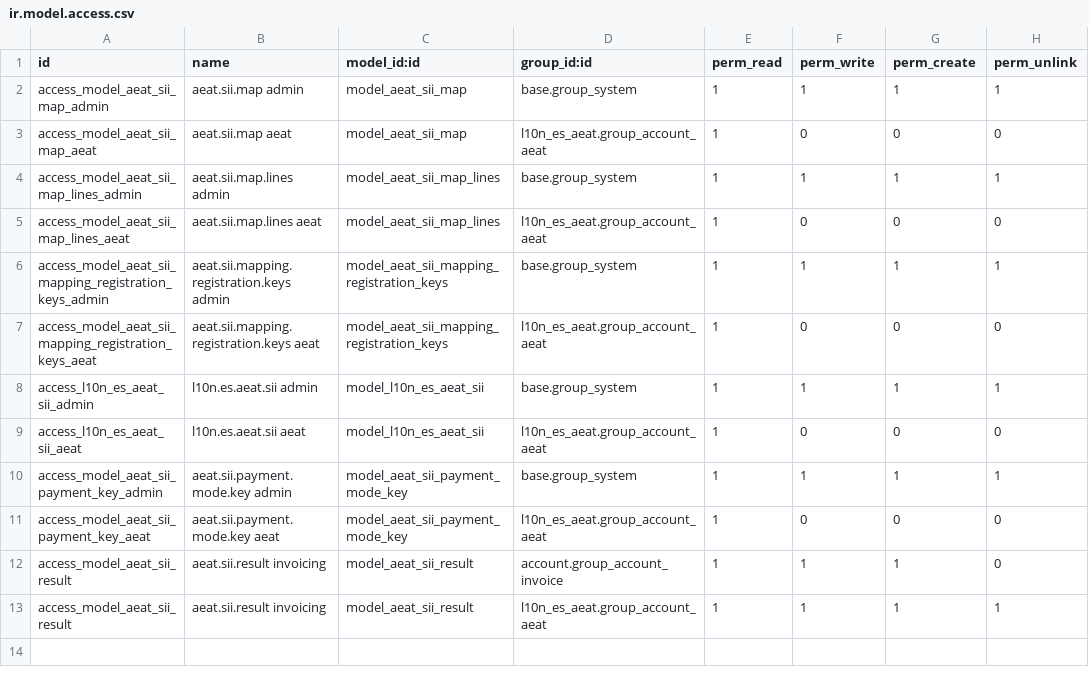
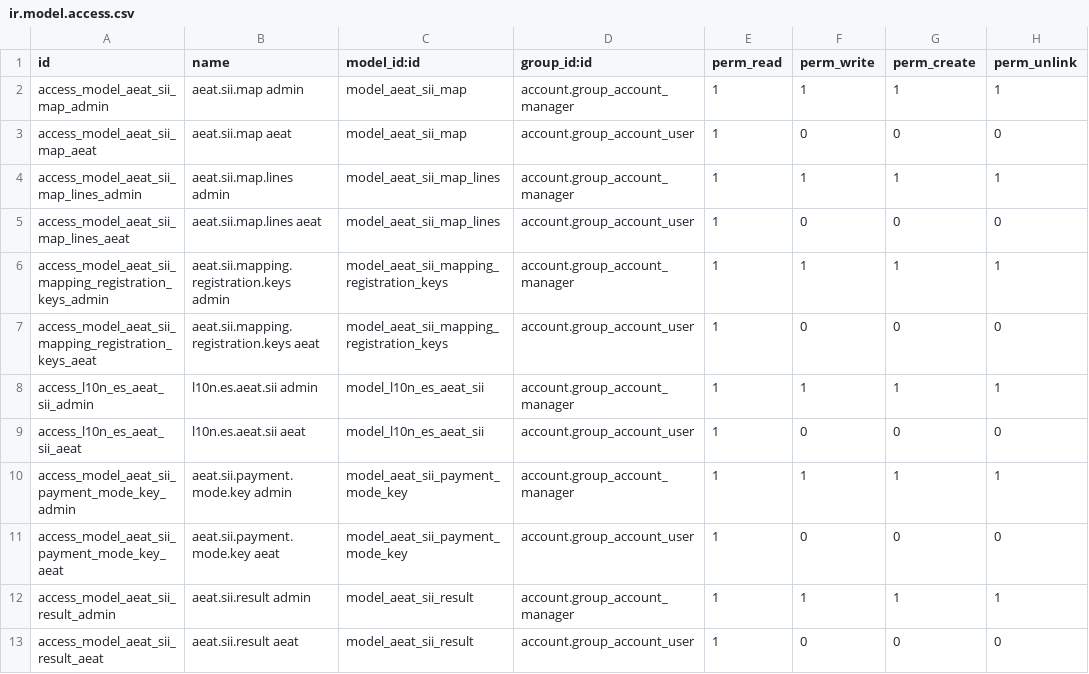
Before and after one commit to acysos/odoo-addons, a CSV file: l10n_es_aeat_sii/security/ir.model.access.csv, drawn as a sheet.

```diff
--- a/l10n_es_aeat_sii/security/ir.model.access.csv
+++ b/l10n_es_aeat_sii/security/ir.model.access.csv
@@ -1,13 +1,13 @@
 id,name,model_id:id,group_id:id,perm_read,perm_write,perm_create,perm_unlink
-access_model_aeat_sii_map_admin,aeat.sii.map admin,model_aeat_sii_map,base.group_system,1,1,1,1
-access_model_aeat_sii_map_aeat,aeat.sii.map aeat,model_aeat_sii_map,l10n_es_aeat.group_account_aeat,1,0,0,0
-access_model_aeat_sii_map_lines_admin,aeat.sii.map.lines admin,model_aeat_sii_map_lines,base.group_system,1,1,1,1
-access_model_aeat_sii_map_lines_aeat,aeat.sii.map.lines aeat,model_aeat_sii_map_lines,l10n_es_aeat.group_account_aeat,1,0,0,0
-access_model_aeat_sii_mapping_registration_keys_admin,aeat.sii.mapping.registration.keys admin,model_aeat_sii_mapping_registration_keys,base.group_system,1,1,1,1
-access_model_aeat_sii_mapping_registration_keys_aeat,aeat.sii.mapping.registration.keys aeat,model_aeat_sii_mapping_registration_keys,l10n_es_aeat.group_account_aeat,1,0,0,0
-access_l10n_es_aeat_sii_admin,l10n.es.aeat.sii admin,model_l10n_es_aeat_sii,base.group_system,1,1,1,1
-access_l10n_es_aeat_sii_aeat,l10n.es.aeat.sii aeat,model_l10n_es_aeat_sii,l10n_es_aeat.group_account_aeat,1,0,0,0
-access_model_aeat_sii_payment_key_admin,aeat.sii.payment.mode.key admin,model_aeat_sii_payment_mode_key,base.group_system,1,1,1,1
-access_model_aeat_sii_payment_key_aeat,aeat.sii.payment.mode.key aeat,model_aeat_sii_payment_mode_key,l10n_es_aeat.group_account_aeat,1,0,0,0
-access_model_aeat_sii_result,aeat.sii.result invoicing,model_aeat_sii_result,account.group_account_invoice,1,1,1,0
-access_model_aeat_sii_result,aeat.sii.result invoicing,model_aeat_sii_result,l10n_es_aeat.group_account_aeat,1,1,1,1
+access_model_aeat_sii_map_admin,aeat.sii.map admin,model_aeat_sii_map,account.group_account_manager,1,1,1,1
+access_model_aeat_sii_map_aeat,aeat.sii.map aeat,model_aeat_sii_map,account.group_account_user,1,0,0,0
+access_model_aeat_sii_map_lines_admin,aeat.sii.map.lines admin,model_aeat_sii_map_lines,account.group_account_manager,1,1,1,1
+access_model_aeat_sii_map_lines_aeat,aeat.sii.map.lines aeat,model_aeat_sii_map_lines,account.group_account_user,1,0,0,0
+access_model_aeat_sii_mapping_registration_keys_admin,aeat.sii.mapping.registration.keys admin,model_aeat_sii_mapping_registration_keys,account.group_account_manager,1,1,1,1
+access_model_aeat_sii_mapping_registration_keys_aeat,aeat.sii.mapping.registration.keys aeat,model_aeat_sii_mapping_registration_keys,account.group_account_user,1,0,0,0
+access_l10n_es_aeat_sii_admin,l10n.es.aeat.sii admin,model_l10n_es_aeat_sii,account.group_account_manager,1,1,1,1
+access_l10n_es_aeat_sii_aeat,l10n.es.aeat.sii aeat,model_l10n_es_aeat_sii,account.group_account_user,1,0,0,0
+access_model_aeat_sii_payment_mode_key_admin,aeat.sii.payment.mode.key admin,model_aeat_sii_payment_mode_key,account.group_account_manager,1,1,1,1
+access_model_aeat_sii_payment_mode_key_aeat,aeat.sii.payment.mode.key aeat,model_aeat_sii_payment_mode_key,account.group_account_user,1,0,0,0
+access_model_aeat_sii_result_admin,aeat.sii.result admin,model_aeat_sii_result,account.group_account_manager,1,1,1,1
+access_model_aeat_sii_result_aeat,aeat.sii.result aeat,model_aeat_sii_result,account.group_account_user,1,0,0,0
```
Also changed, not shown: 12 other files.
